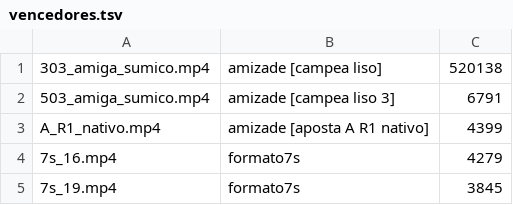
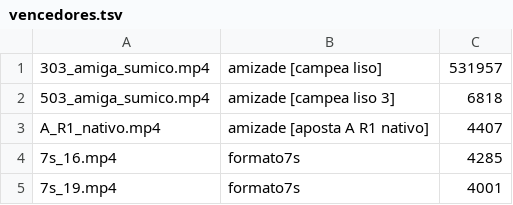
Before and after one commit to brindoapp/reels-teste, a TSV file: contas/leeleo/vencedores.tsv, drawn as a sheet.

```diff
--- a/contas/leeleo/vencedores.tsv
+++ b/contas/leeleo/vencedores.tsv
@@ -1,5 +1,5 @@
-303_amiga_sumico.mp4	amizade [campea liso]	520138
-503_amiga_sumico.mp4	amizade [campea liso 3]	6791
-A_R1_nativo.mp4	amizade [aposta A R1 nativo]	4399
-7s_16.mp4	formato7s	4279
-7s_19.mp4	formato7s	3845
+303_amiga_sumico.mp4	amizade [campea liso]	531957
+503_amiga_sumico.mp4	amizade [campea liso 3]	6818
+A_R1_nativo.mp4	amizade [aposta A R1 nativo]	4407
+7s_16.mp4	formato7s	4285
+7s_19.mp4	formato7s	4001
```
Also changed, not shown: contas/leeleo/radar.tsv, contas/leeleo/seguidores.tsv, 2 other files.
